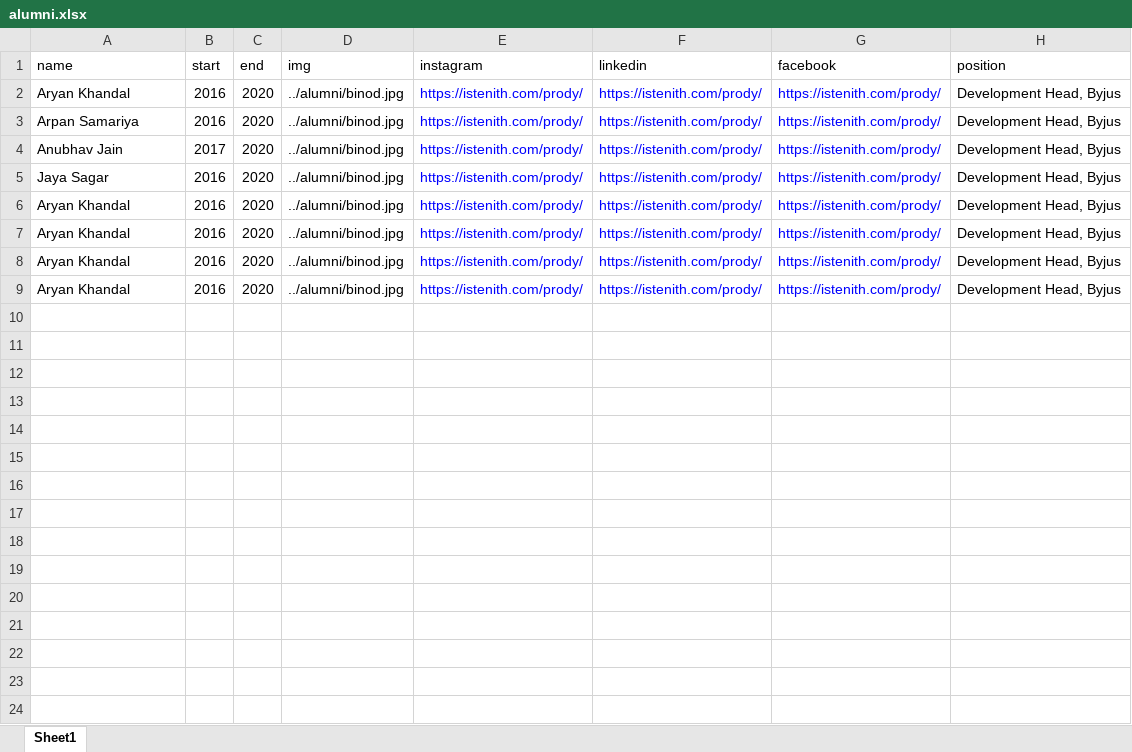
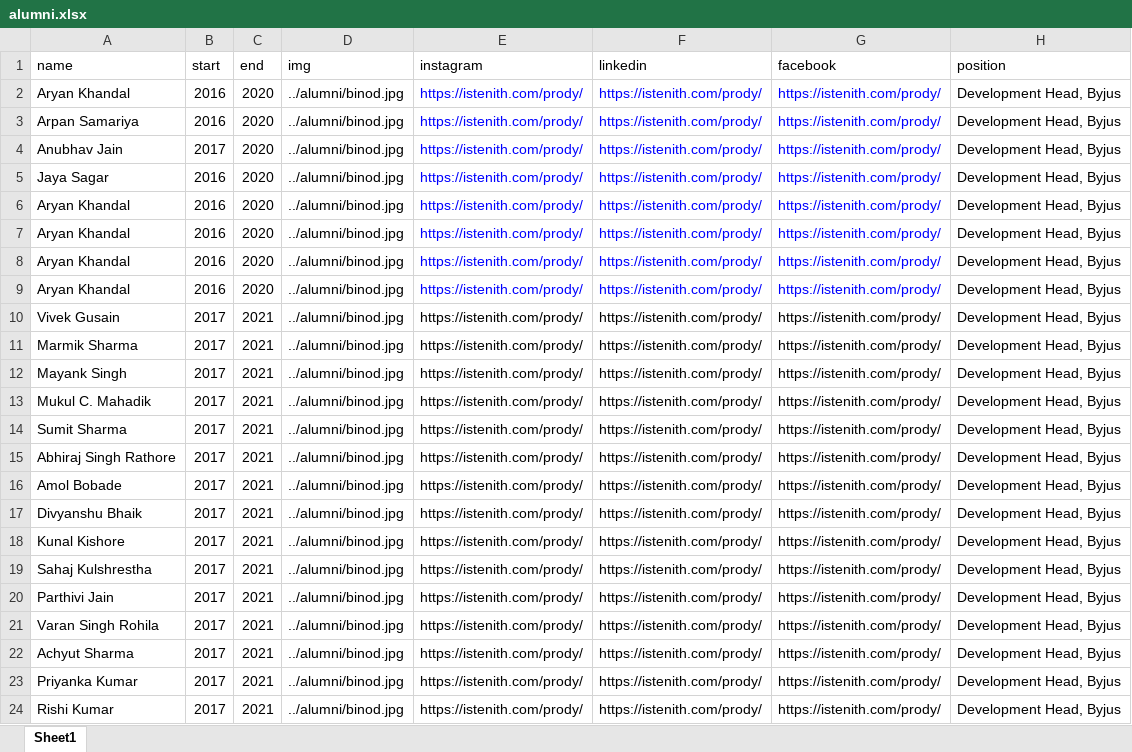
Before and after one commit to istenith/istenith.github.io, an Excel workbook: content/sheets/alumni.xlsx, sheet Sheet1, drawn as a sheet; values as stored, in another font and other column widths than the file's, no borders; the diff names each change by its address in the sheet, - before the commit and + after, or states it on an @@ line.

```diff
--- a/content/sheets/alumni.xlsx (sheet Sheet1)
+++ b/content/sheets/alumni.xlsx (sheet Sheet1)
+row 10: Vivek Gusain | 2017 | 2021 | ../alumni/binod.jpg | https://istenith.com/prody/ | https://istenith.com/prody/ | https://istenith.com/prody/ | Development Head, Byjus
+row 11: Marmik Sharma | 2017 | 2021 | ../alumni/binod.jpg | https://istenith.com/prody/ | https://istenith.com/prody/ | https://istenith.com/prody/ | Development Head, Byjus
+row 12: Mayank Singh | 2017 | 2021 | ../alumni/binod.jpg | https://istenith.com/prody/ | https://istenith.com/prody/ | https://istenith.com/prody/ | Development Head, Byjus
+row 13: Mukul C. Mahadik | 2017 | 2021 | ../alumni/binod.jpg | https://istenith.com/prody/ | https://istenith.com/prody/ | https://istenith.com/prody/ | Development Head, Byjus
+row 14: Sumit Sharma | 2017 | 2021 | ../alumni/binod.jpg | https://istenith.com/prody/ | https://istenith.com/prody/ | https://istenith.com/prody/ | Development Head, Byjus
+row 15: Abhiraj Singh Rathore | 2017 | 2021 | ../alumni/binod.jpg | https://istenith.com/prody/ | https://istenith.com/prody/ | https://istenith.com/prody/ | Development Head, Byjus
+row 16: Amol Bobade | 2017 | 2021 | ../alumni/binod.jpg | https://istenith.com/prody/ | https://istenith.com/prody/ | https://istenith.com/prody/ | Development Head, Byjus
+row 17: Divyanshu Bhaik | 2017 | 2021 | ../alumni/binod.jpg | https://istenith.com/prody/ | https://istenith.com/prody/ | https://istenith.com/prody/ | Development Head, Byjus
+row 18: Kunal Kishore | 2017 | 2021 | ../alumni/binod.jpg | https://istenith.com/prody/ | https://istenith.com/prody/ | https://istenith.com/prody/ | Development Head, Byjus
+row 19: Sahaj Kulshrestha | 2017 | 2021 | ../alumni/binod.jpg | https://istenith.com/prody/ | https://istenith.com/prody/ | https://istenith.com/prody/ | Development Head, Byjus
+row 20: Parthivi Jain | 2017 | 2021 | ../alumni/binod.jpg | https://istenith.com/prody/ | https://istenith.com/prody/ | https://istenith.com/prody/ | Development Head, Byjus
+row 21: Varan Singh Rohila | 2017 | 2021 | ../alumni/binod.jpg | https://istenith.com/prody/ | https://istenith.com/prody/ | https://istenith.com/prody/ | Development Head, Byjus
+row 22: Achyut Sharma | 2017 | 2021 | ../alumni/binod.jpg | https://istenith.com/prody/ | https://istenith.com/prody/ | https://istenith.com/prody/ | Development Head, Byjus
+row 23: Priyanka Kumar | 2017 | 2021 | ../alumni/binod.jpg | https://istenith.com/prody/ | https://istenith.com/prody/ | https://istenith.com/prody/ | Development Head, Byjus
+row 24: Rishi Kumar | 2017 | 2021 | ../alumni/binod.jpg | https://istenith.com/prody/ | https://istenith.com/prody/ | https://istenith.com/prody/ | Development Head, Byjus
```
Also changed, not shown: content/sheets/members.xlsx, 4 other files.
